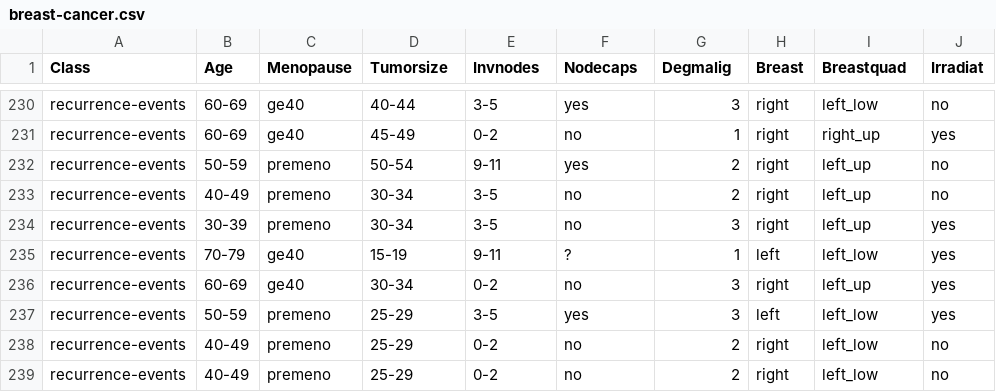
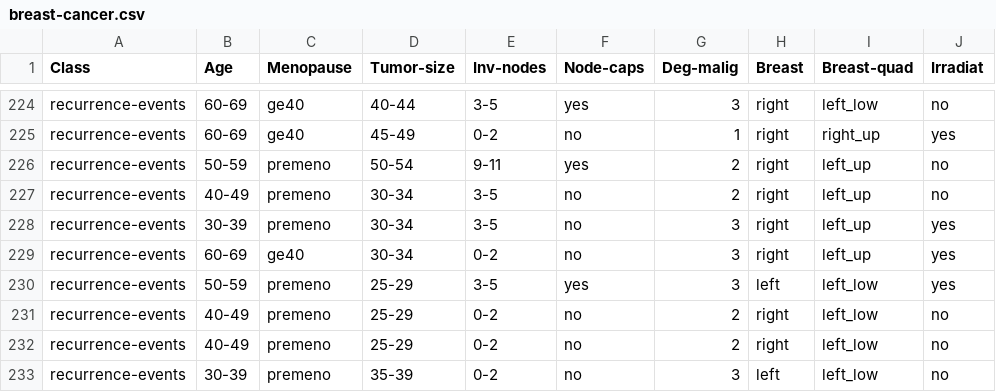
Before and after one commit to Anuwatchaturon/cvs, a CSV file: breast-cancer.csv, drawn as a sheet; only a part is shown, gaps mark what is left out; the shorter side is filled out with more unchanged rows; the diff covers the shown part only.

```diff
--- a/breast-cancer.csv
+++ b/breast-cancer.csv
@@ -1 +1 @@
-Class,Age,Menopause,Tumorsize,Invnodes,Nodecaps,Degmalig,Breast,Breastquad,Irradiat
+Class,Age,Menopause,Tumor-size,Inv-nodes,Node-caps,Deg-malig,Breast,Breast-quad,Irradiat
@@ -234,3 +228,2 @@ recurrence-events,40-49,premeno,30-34,3-5,no,2,right,left_up,no
 recurrence-events,30-39,premeno,30-34,3-5,no,3,right,left_up,yes
-recurrence-events,70-79,ge40,15-19,9-11,?,1,left,left_low,yes
 recurrence-events,60-69,ge40,30-34,0-2,no,3,right,left_up,yes
```
Also changed, not shown: 8 removed rows elsewhere in this file.
